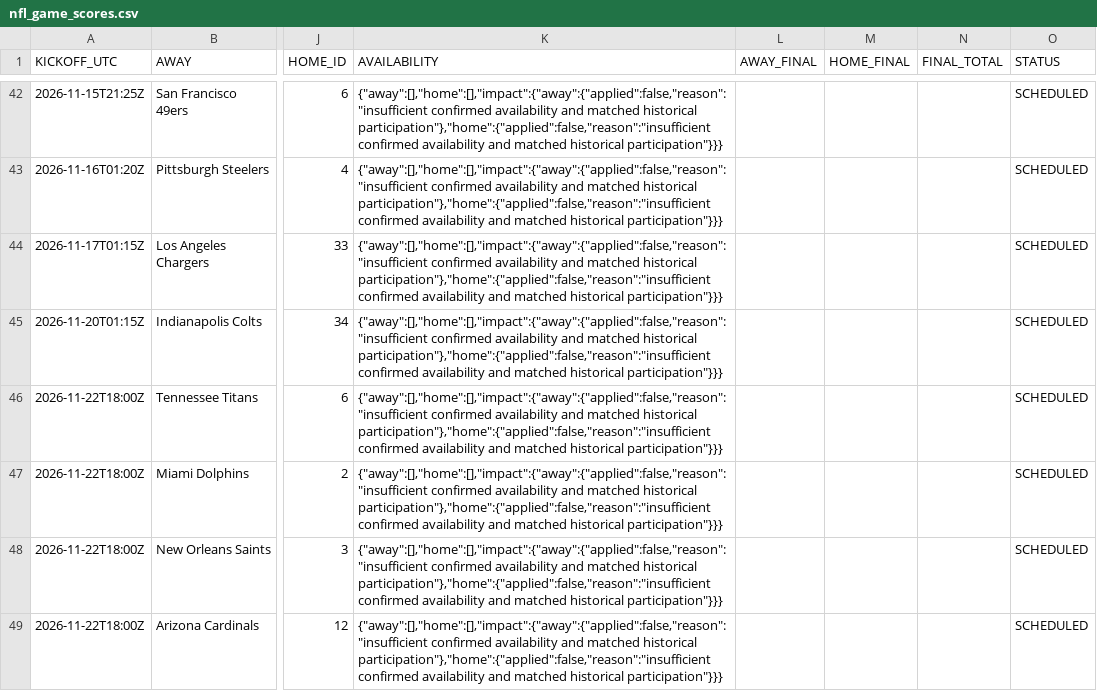
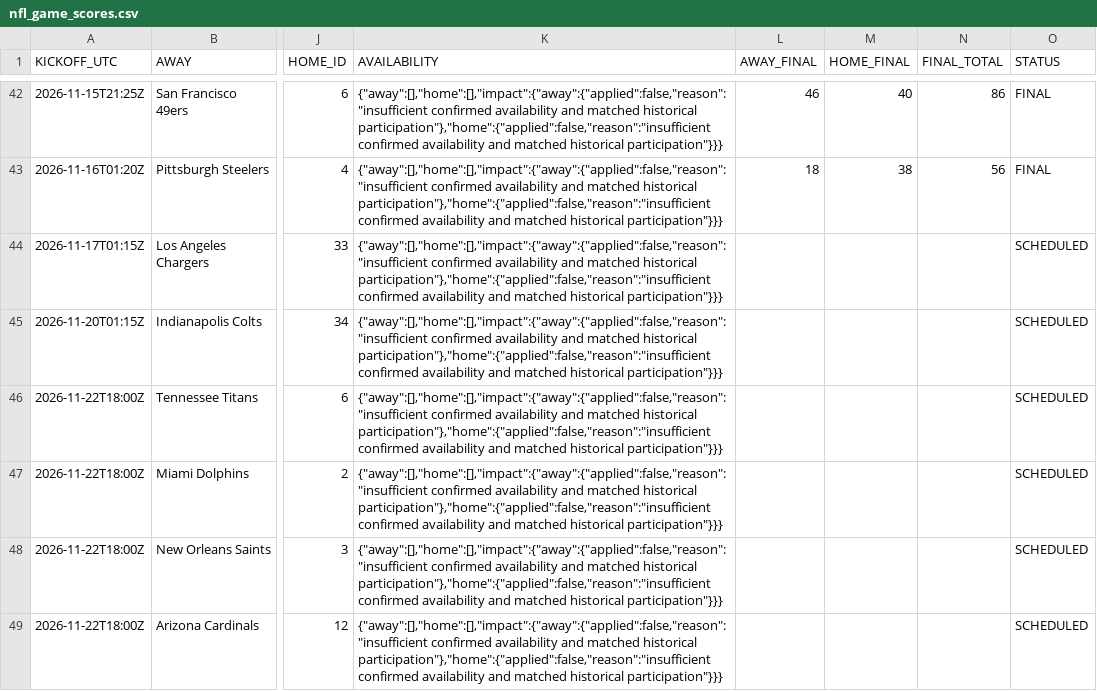
Before and after one commit to OnTilt829/PropPlus, a CSV file: data/nfl_game_scores.csv, drawn as a sheet; only a part is shown, gaps mark what is left out; the diff covers the shown part only; the diff names each change by its address in the sheet, - before the commit and + after, or states it on an @@ line.

```diff
--- a/data/nfl_game_scores.csv
+++ b/data/nfl_game_scores.csv
-L42 (AWAY_FINAL): (empty)
+L42 (AWAY_FINAL): 46
-M42 (HOME_FINAL): (empty)
+M42 (HOME_FINAL): 40
-N42 (FINAL_TOTAL): (empty)
+N42 (FINAL_TOTAL): 86
-O42:O43 (STATUS): SCHEDULED
+O42:O43 (STATUS): FINAL
-L43 (AWAY_FINAL): (empty)
+L43 (AWAY_FINAL): 18
-M43 (HOME_FINAL): (empty)
+M43 (HOME_FINAL): 38
-N43 (FINAL_TOTAL): (empty)
+N43 (FINAL_TOTAL): 56
```
Also changed, not shown: 40 edited cells elsewhere in this file, data/cfb_projections.csv, 2 other files.
